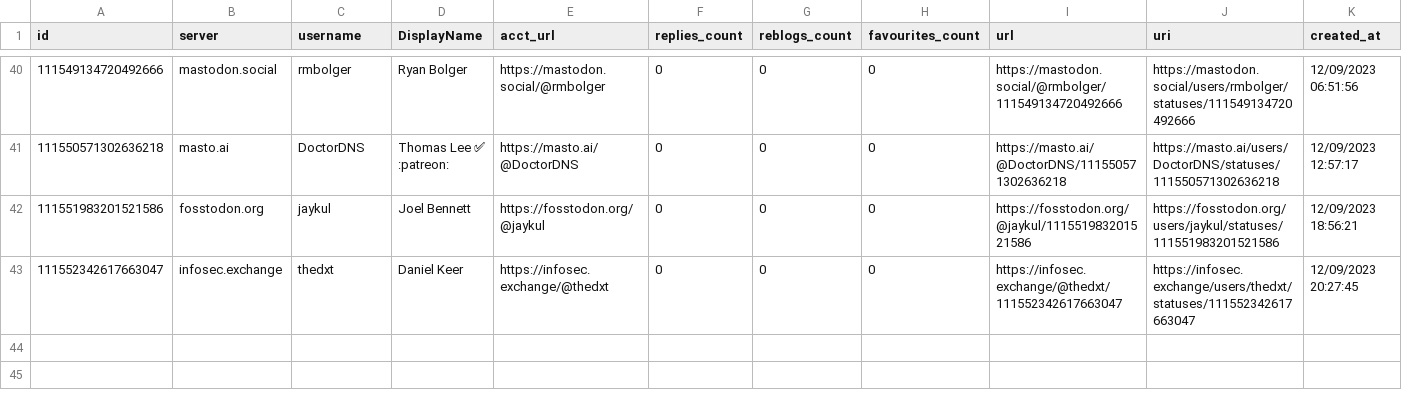
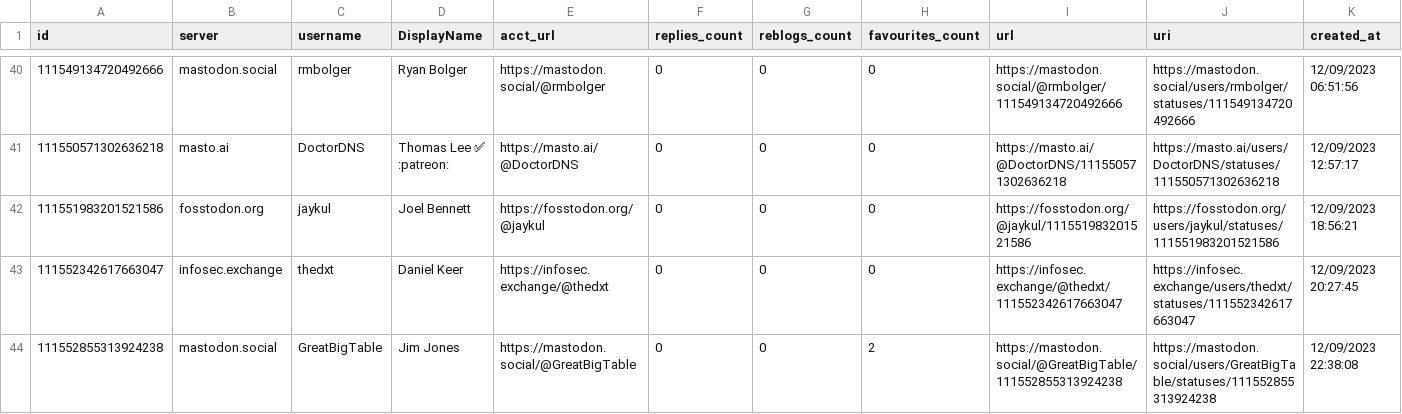
Before and after one commit to mdowst/PowerShell-Mastodon-Report, a CSV file: Data/2023-12.csv, drawn as a sheet; only a part is shown, gaps mark what is left out; the diff names each change by its address in the sheet, - before the commit and + after, or states it on an @@ line.

Commit message:
Mastodon Report Run 2023-12-09T23:13:14

```diff
--- a/Data/2023-12.csv
+++ b/Data/2023-12.csv
+row 44: 111552855313924238 | mastodon.social | GreatBigTable | Jim Jones | https://mastodon.social/@GreatBigTable | 0 | 0 | 2 | https://mastodon.social/@GreatBigTable/111552855313924238 | https://mastodon.social/users/GreatBigTable/statuses/111552855313924238 | 12/09/2023 22:38:08
```
Also changed, not shown: 5 other files.
